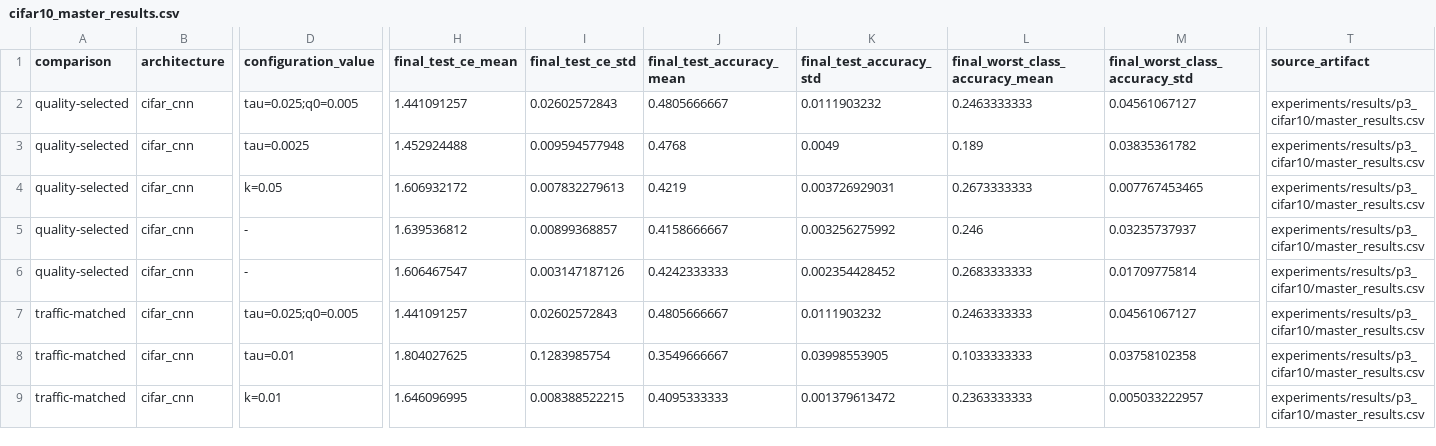
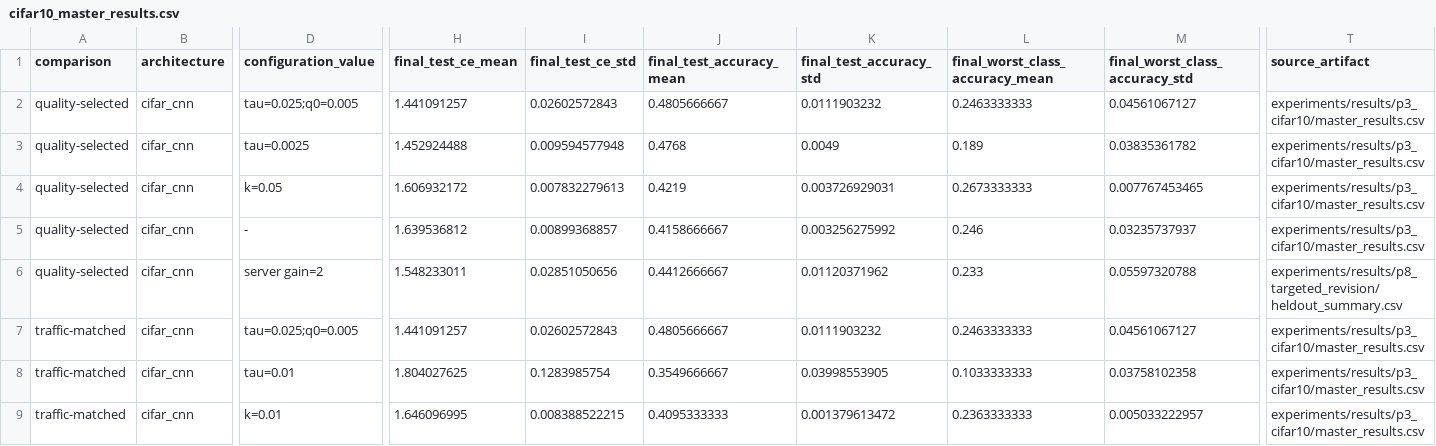
Before and after one commit to j-cap/2026_NeuromorphicFL, a CSV file: paper/ijcnn2027/evidence/cifar10_master_results.csv, drawn as a sheet; only a part is shown, gaps mark what is left out; the diff names each change by its address in the sheet, - before the commit and + after, or states it on an @@ line.

Commit message:
Complete P8 targeted revisions

```diff
--- a/paper/ijcnn2027/evidence/cifar10_master_results.csv
+++ b/paper/ijcnn2027/evidence/cifar10_master_results.csv
-D6 (configuration_value): -
+D6 (configuration_value): server gain=2
-H6 (final_test_ce_mean): 1.606467547
+H6 (final_test_ce_mean): 1.548233011
-I6 (final_test_ce_std): 0.003147187126
+I6 (final_test_ce_std): 0.02851050656
-J6 (final_test_accuracy_mean): 0.4242333333
+J6 (final_test_accuracy_mean): 0.4412666667
-K6 (final_test_accuracy_std): 0.002354428452
+K6 (final_test_accuracy_std): 0.01120371962
-L6 (final_worst_class_accuracy_mean): 0.2683333333
+L6 (final_worst_class_accuracy_mean): 0.233
-M6 (final_worst_class_accuracy_std): 0.01709775814
+M6 (final_worst_class_accuracy_std): 0.05597320788
-T6 (source_artifact): experiments/results/p3_cifar10/master_results.csv
+T6 (source_artifact): experiments/results/p8_targeted_revision/heldout_summary.csv
```
Also changed, not shown: 21 other files.
